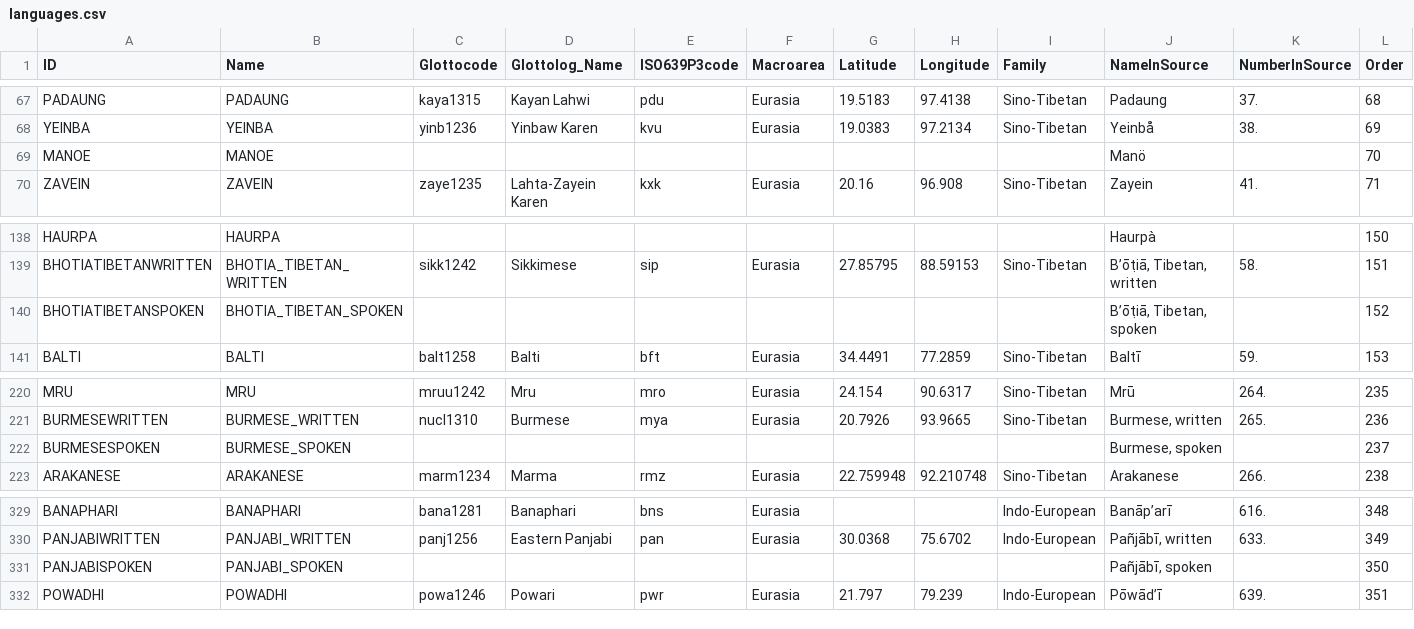
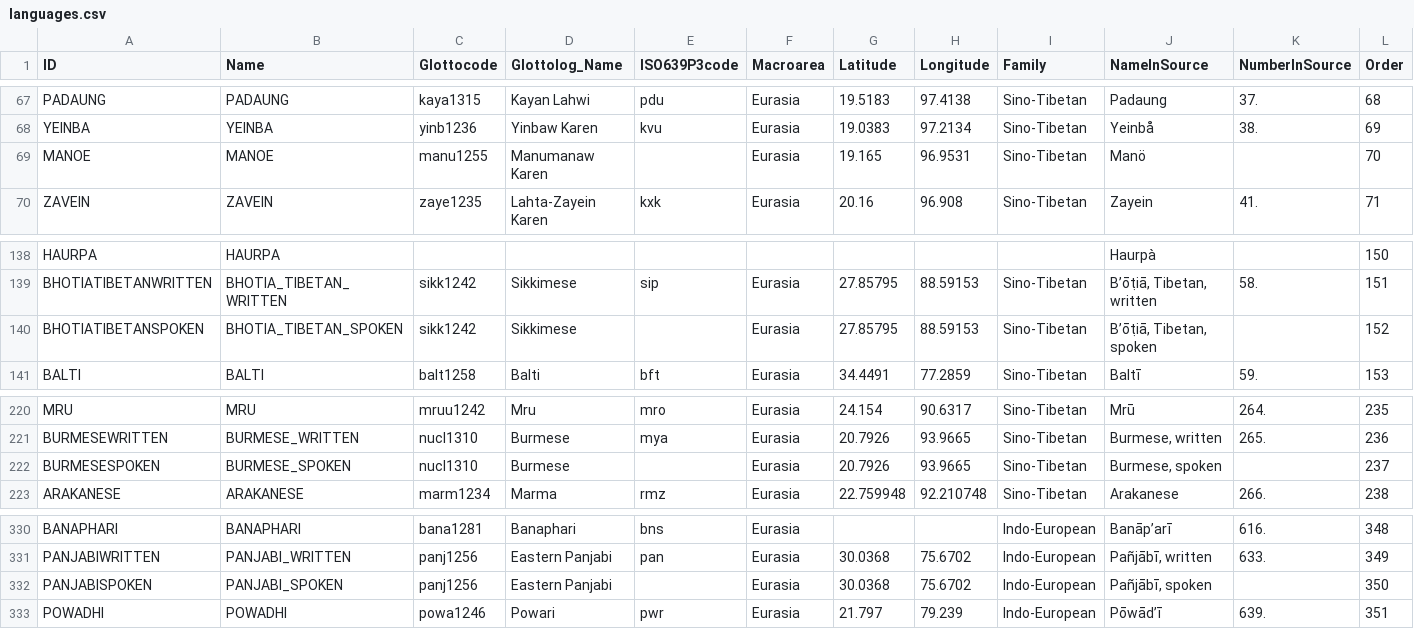
Before and after one commit to lexibank/lsi, a CSV file: cldf/languages.csv, drawn as a sheet; only a part is shown, gaps mark what is left out; addresses are those after the commit; the diff covers the shown part only; the diff names each change by its address in the sheet, - before the commit and + after, or states it on an @@ line.

```diff
--- a/cldf/languages.csv
+++ b/cldf/languages.csv
-C69 (Glottocode): (empty)
+C69 (Glottocode): manu1255
-D69 (Glottolog_Name): (empty)
+D69 (Glottolog_Name): Manumanaw Karen
-F69 (Macroarea): (empty)
+F69 (Macroarea): Eurasia
-G69 (Latitude): (empty)
+G69 (Latitude): 19.165
-H69 (Longitude): (empty)
+H69 (Longitude): 96.9531
-I69 (Family): (empty)
+I69 (Family): Sino-Tibetan
-C140 (Glottocode): (empty)
+C140 (Glottocode): sikk1242
-D140 (Glottolog_Name): (empty)
+D140 (Glottolog_Name): Sikkimese
-F140 (Macroarea): (empty)
+F140 (Macroarea): Eurasia
-G140 (Latitude): (empty)
+G140 (Latitude): 27.85795
-H140 (Longitude): (empty)
+H140 (Longitude): 88.59153
-I140 (Family): (empty)
+I140 (Family): Sino-Tibetan
-C222 (Glottocode): (empty)
+C222 (Glottocode): nucl1310
-D222 (Glottolog_Name): (empty)
+D222 (Glottolog_Name): Burmese
-F222 (Macroarea): (empty)
+F222 (Macroarea): Eurasia
-G222 (Latitude): (empty)
+G222 (Latitude): 20.7926
-H222 (Longitude): (empty)
+H222 (Longitude): 93.9665
-I222 (Family): (empty)
+I222 (Family): Sino-Tibetan
-C332 (Glottocode): (empty)
+C332 (Glottocode): panj1256
-D332 (Glottolog_Name): (empty)
+D332 (Glottolog_Name): Eastern Panjabi
-F332 (Macroarea): (empty)
+F332 (Macroarea): Eurasia
-G332 (Latitude): (empty)
+G332 (Latitude): 30.0368
-H332 (Longitude): (empty)
+H332 (Longitude): 75.6702
-I332 (Family): (empty)
+I332 (Family): Indo-European
```
Also changed, not shown: 1 added row and 34 edited cells elsewhere in this file, etc/languages.tsv, 9 other files.
